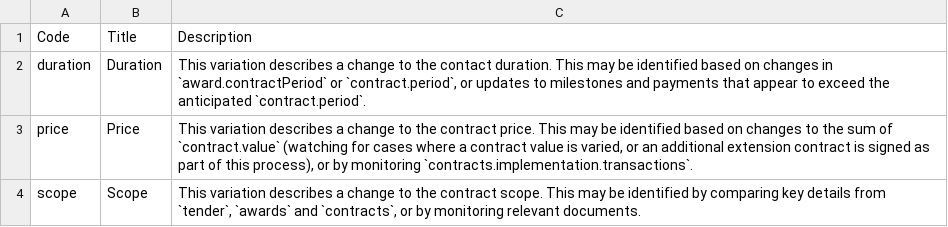
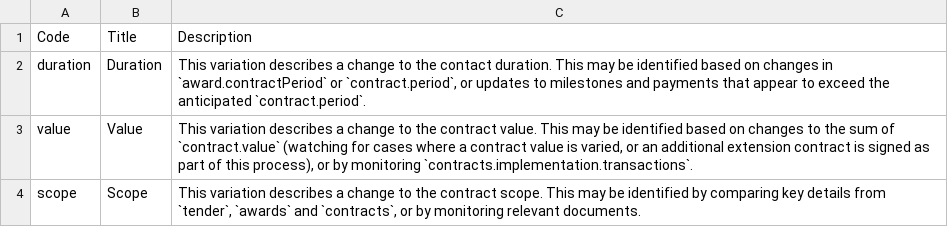
Before and after one commit to open-contracting/infrastructure, a CSV file: schema/project-level/codelists/variationType.csv, drawn as a sheet.

Commit message:
rename price to value

```diff
--- a/schema/project-level/codelists/variationType.csv
+++ b/schema/project-level/codelists/variationType.csv
@@ -2,3 +2,3 @@ Code,Title,Description
 duration,Duration,"This variation describes a change to the contact duration. This may be identified based on changes in `award.contractPeriod` or `contract.period`, or updates to milestones and payments that appear to exceed the anticipated `contract.period`."
-price,Price,"This variation describes a change to the contract price. This may be identified based on changes to the sum of `contract.value` (watching for cases where a contract value is varied, or an additional extension contract is signed as part of this process), or by monitoring `contracts.implementation.transactions`."
+value,Value,"This variation describes a change to the contract value. This may be identified based on changes to the sum of `contract.value` (watching for cases where a contract value is varied, or an additional extension contract is signed as part of this process), or by monitoring `contracts.implementation.transactions`."
 scope,Scope,"This variation describes a change to the contract scope. This may be identified by comparing key details from `tender`, `awards` and `contracts`, or by monitoring relevant documents."
```
Also changed, not shown: 1 other file.
